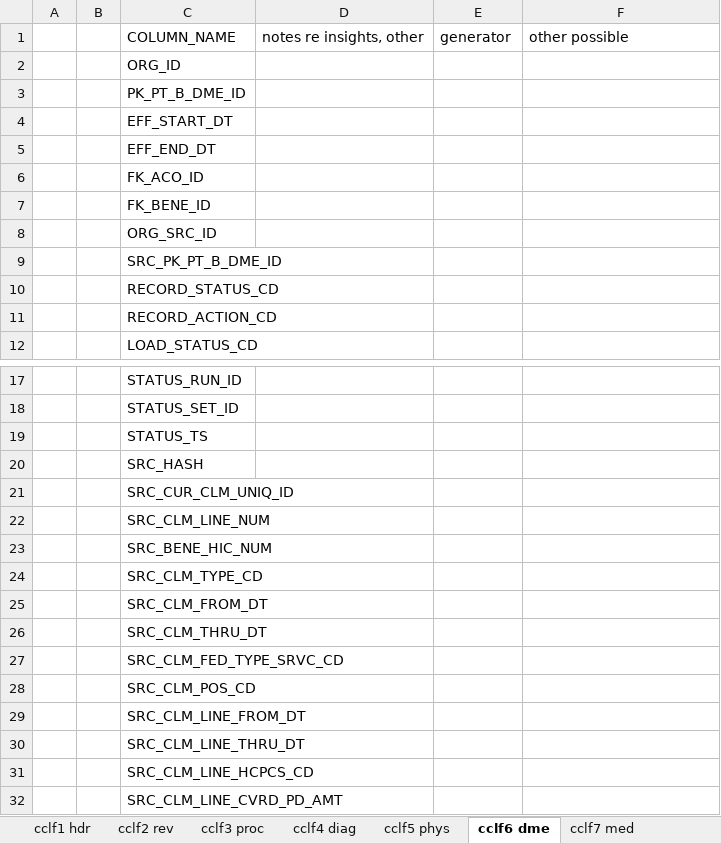
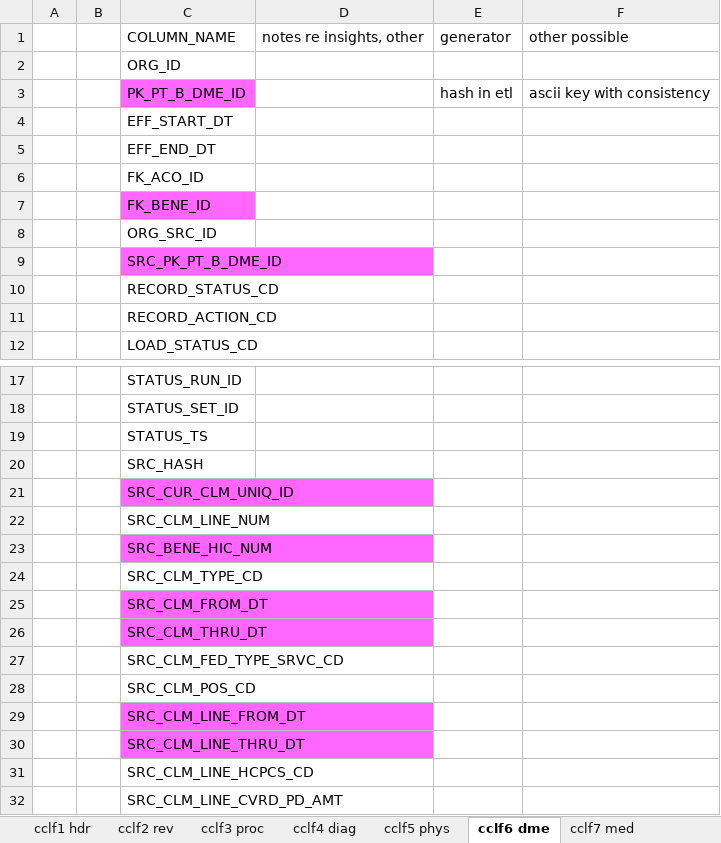
Before and after one commit to mikeoconnor-cj/pythonWrk, an Excel workbook: odsTablesTonic.xlsx, sheet cclf6 dme, drawn as a sheet; only a part is shown, gaps mark what is left out; values as stored, in another font and other column widths than the file's, no borders; the diff covers the shown part only; the diff names each change by its address in the sheet, - before the commit and + after, or states it on an @@ line.

```diff
--- a/odsTablesTonic.xlsx (sheet cclf6 dme)
+++ b/odsTablesTonic.xlsx (sheet cclf6 dme)
-C3 fill: none
+C3 fill: #FF66FF
-E3: (empty)
+E3: hash in etl
-F3: (empty)
+F3: ascii key with consistency
-C7 fill: none
+C7 fill: #FF66FF
-C9 fill: none
+C9 fill: #FF66FF
-C21 fill: none
+C21 fill: #FF66FF
-C23 fill: none
+C23 fill: #FF66FF
-C25:C26 fill: none
+C25:C26 fill: #FF66FF
-C29:C30 fill: none
+C29:C30 fill: #FF66FF
```
Also changed, not shown: 13 added rows and cell formats elsewhere in this sheet, sheet cclf8 bene demo, other sheet tabs, charts or pictures.
